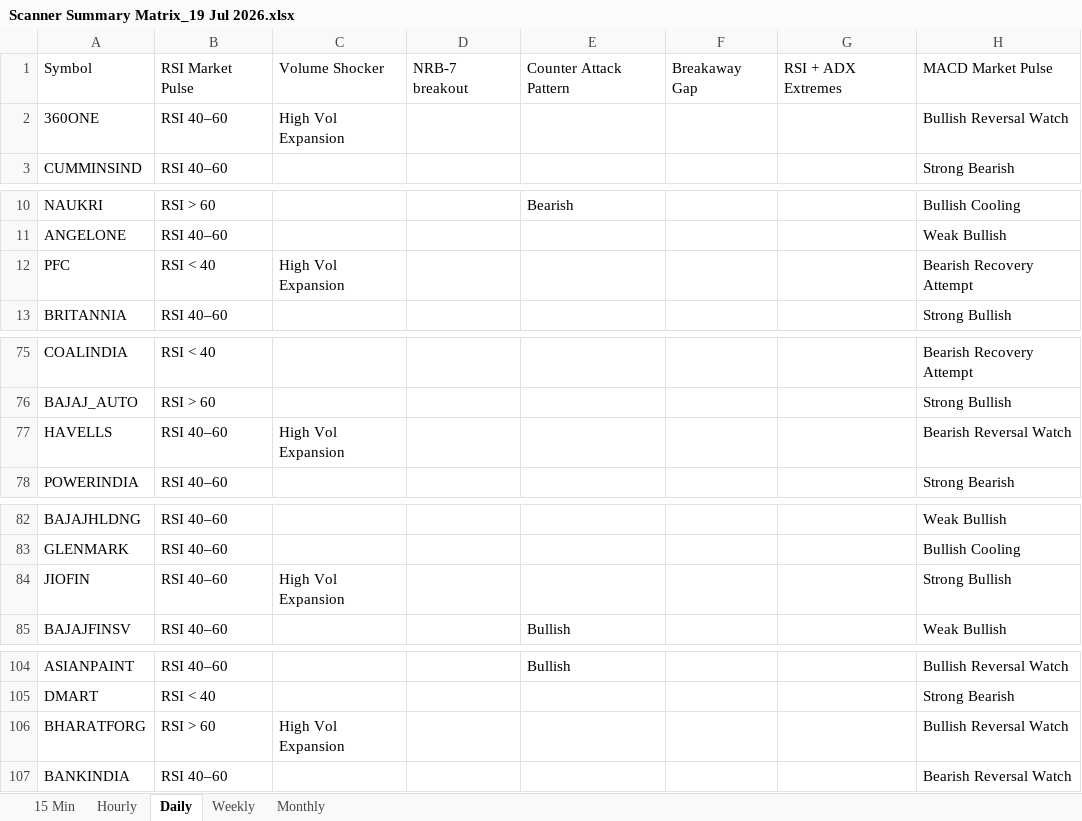
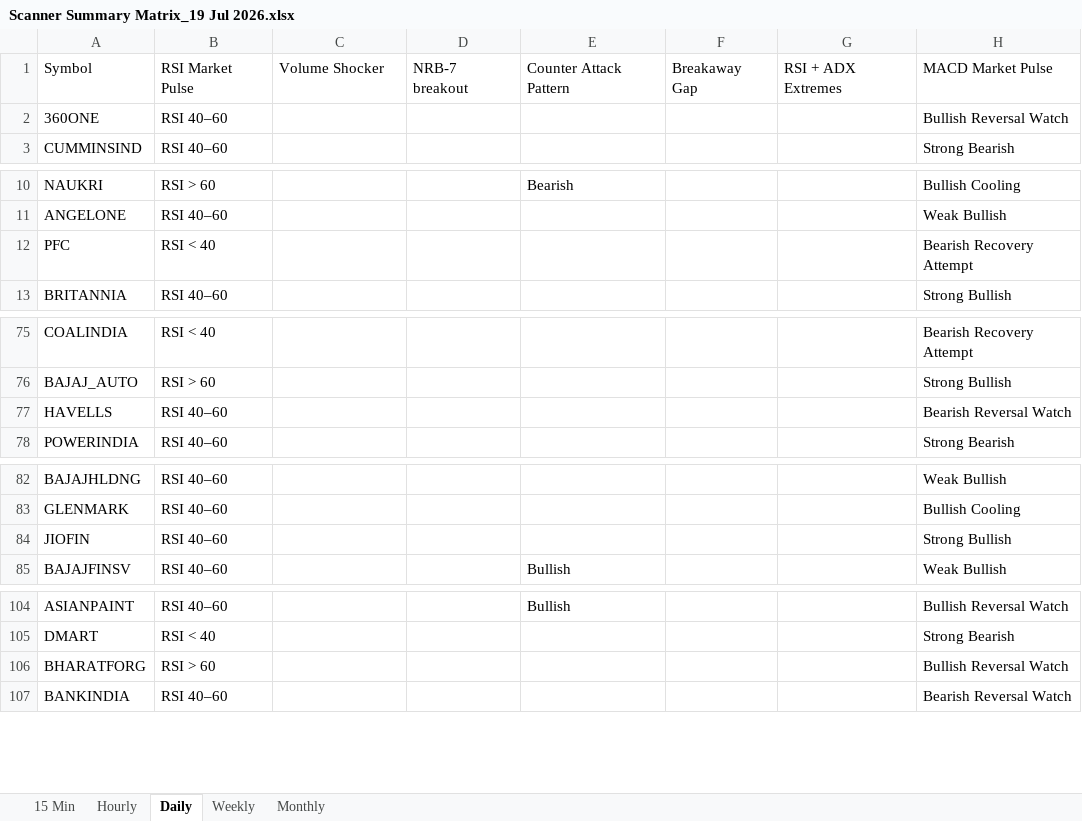
Before and after one commit to EGAVSIV/MULTIS, an Excel workbook: Output/Scanner Summary Matrix_19 Jul 2026.xlsx, sheet Daily, drawn as a sheet; only a part is shown, gaps mark what is left out; values as stored, in another font and other column widths than the file's, no borders; the diff covers the shown part only; the diff names each change by its address in the sheet, - before the commit and + after, or states it on an @@ line.

```diff
--- a/Output/Scanner Summary Matrix_19 Jul 2026.xlsx (sheet Daily)
+++ b/Output/Scanner Summary Matrix_19 Jul 2026.xlsx (sheet Daily)
-C2: High Vol Expansion
+C2: (empty)
-C12: High Vol Expansion
+C12: (empty)
-C77: High Vol Expansion
+C77: (empty)
-C84: High Vol Expansion
+C84: (empty)
-C106: High Vol Expansion
+C106: (empty)
```
Also changed, not shown: 4 edited cells elsewhere in this sheet, sheet 15 Min, sheet Hourly, sheet Weekly, Output/15 Min Scan_19 Jul 2026.xlsx, Output/Daily Scan_19 Jul 2026.xlsx, 4 other files.
